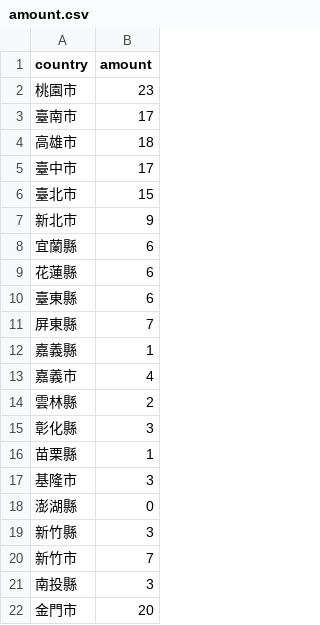
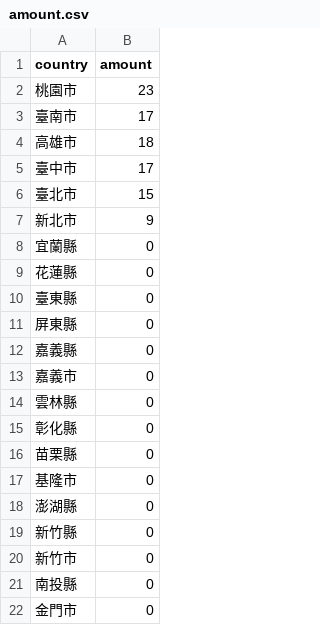
Before and after one commit to FrogL0612/Vis_map, a CSV file: data/amount.csv, drawn as a sheet.

Commit message:
Update amount.csv

```diff
--- a/data/amount.csv
+++ b/data/amount.csv
@@ -7,16 +7,16 @@ country,amount
 新北市,9
-宜蘭縣,6
-花蓮縣,6
-臺東縣,6
-屏東縣,7
-嘉義縣,1
-嘉義市,4
-雲林縣,2
-彰化縣,3
-苗栗縣,1
-基隆市,3
+宜蘭縣,0
+花蓮縣,0
+臺東縣,0
+屏東縣,0
+嘉義縣,0
+嘉義市,0
+雲林縣,0
+彰化縣,0
+苗栗縣,0
+基隆市,0
 澎湖縣,0
-新竹縣,3
-新竹市,7
-南投縣,3
-金門市,20
+新竹縣,0
+新竹市,0
+南投縣,0
+金門市,0
```
